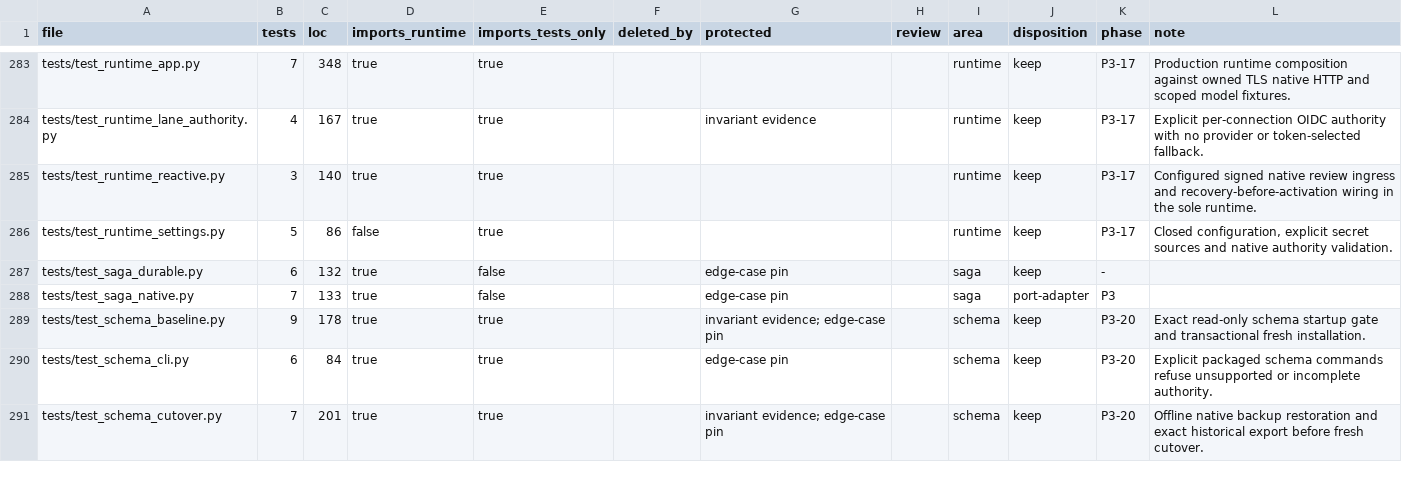
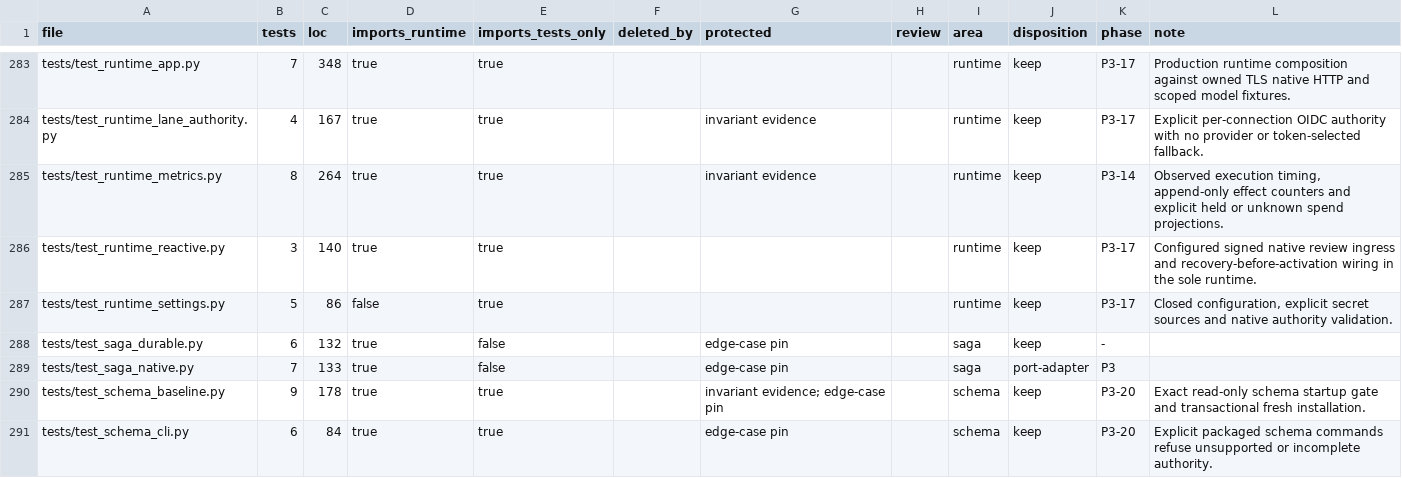
Before and after one commit to forcewake/forge, a CSV file: docs/roadmap/2026-09-29-simplification/test-ledger.csv, drawn as a sheet; only a part is shown, gaps mark what is left out; the shorter side is filled out with more unchanged rows; the diff names each change by its address in the sheet, - before the commit and + after, or states it on an @@ line.

Commit message:
feat(metrics): report observed execution and durable spend without invented zeros

```diff
--- a/docs/roadmap/2026-09-29-simplification/test-ledger.csv
+++ b/docs/roadmap/2026-09-29-simplification/test-ledger.csv
+row 285: tests/test_runtime_metrics.py | 8 | 264 | true | true |  | invariant evidence |  | runtime | keep | P3-14 | Observed execution timing, append-only effect counters and explicit held or unknown spend projections.
```
Also changed, not shown: 8 other files.
